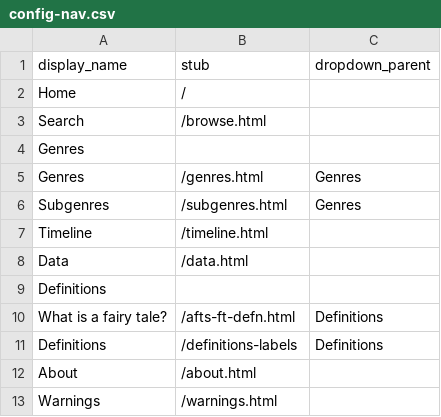
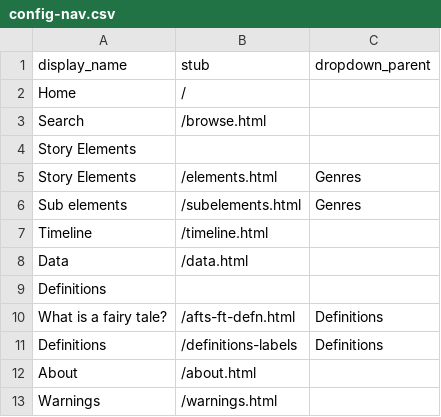
Before and after one commit to lr4565/TEST-Australian-FT-Database-TEST, a CSV file: _data/config-nav.csv, drawn as a sheet.

Commit message:
Update navigation configuration with new entries

```diff
--- a/_data/config-nav.csv
+++ b/_data/config-nav.csv
@@ -3,5 +3,5 @@ Home,/
 Search,/browse.html
-Genres,
-Genres,/genres.html,Genres
-Subgenres,/subgenres.html,Genres
+Story Elements,
+Story Elements,/elements.html,Genres
+Sub elements,/subelements.html,Genres
 Timeline,/timeline.html
```
